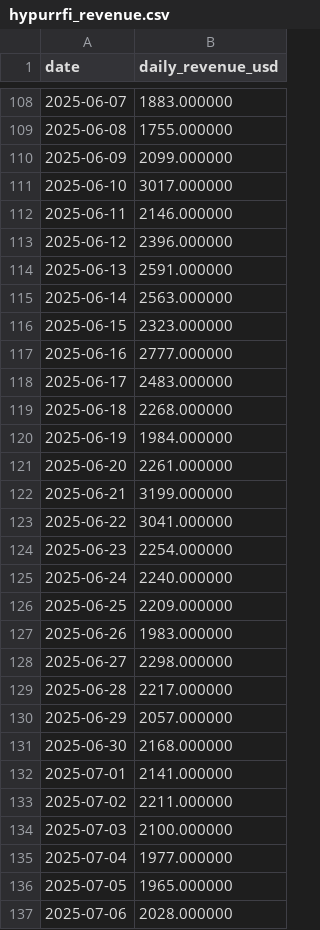
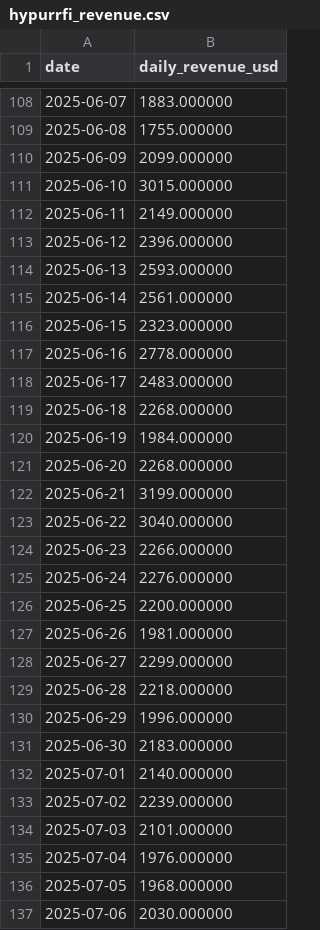
Before and after one commit to ktabes/dune-hypurrfi-analytics, a CSV file: data/hypurrfi_revenue.csv, drawn as a sheet; only a part is shown, gaps mark what is left out; the diff covers the shown part only.

```diff
--- a/data/hypurrfi_revenue.csv
+++ b/data/hypurrfi_revenue.csv
@@ -110,9 +110,9 @@ date,daily_revenue_usd
 2025-06-09,2099.000000
-2025-06-10,3017.000000
-2025-06-11,2146.000000
+2025-06-10,3015.000000
+2025-06-11,2149.000000
 2025-06-12,2396.000000
-2025-06-13,2591.000000
-2025-06-14,2563.000000
+2025-06-13,2593.000000
+2025-06-14,2561.000000
 2025-06-15,2323.000000
-2025-06-16,2777.000000
+2025-06-16,2778.000000
 2025-06-17,2483.000000
@@ -120,18 +120,18 @@ date,daily_revenue_usd
 2025-06-19,1984.000000
-2025-06-20,2261.000000
+2025-06-20,2268.000000
 2025-06-21,3199.000000
-2025-06-22,3041.000000
-2025-06-23,2254.000000
-2025-06-24,2240.000000
-2025-06-25,2209.000000
-2025-06-26,1983.000000
-2025-06-27,2298.000000
-2025-06-28,2217.000000
-2025-06-29,2057.000000
-2025-06-30,2168.000000
-2025-07-01,2141.000000
-2025-07-02,2211.000000
-2025-07-03,2100.000000
-2025-07-04,1977.000000
-2025-07-05,1965.000000
-2025-07-06,2028.000000
+2025-06-22,3040.000000
+2025-06-23,2266.000000
+2025-06-24,2276.000000
+2025-06-25,2200.000000
+2025-06-26,1981.000000
+2025-06-27,2299.000000
+2025-06-28,2218.000000
+2025-06-29,1996.000000
+2025-06-30,2183.000000
+2025-07-01,2140.000000
+2025-07-02,2239.000000
+2025-07-03,2101.000000
+2025-07-04,1976.000000
+2025-07-05,1968.000000
+2025-07-06,2030.000000
```
Also changed, not shown: 1 added row and 57 edited cells elsewhere in this file, data/hypurrfi_tvl.csv, 2 other files.
